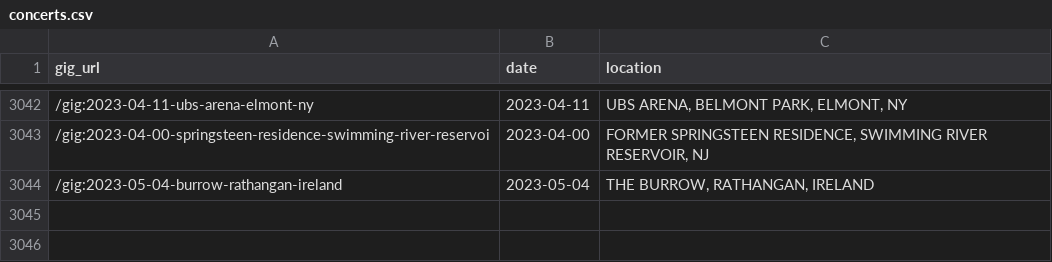
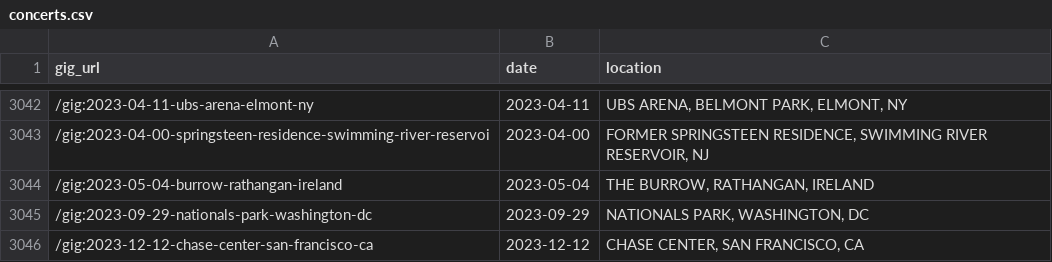
Before and after one commit to obrienjoey/springsteen_db, a CSV file: csv/concerts.csv, drawn as a sheet; only a part is shown, gaps mark what is left out; the diff names each change by its address in the sheet, - before the commit and + after, or states it on an @@ line.

Commit message:
updated setlist data Mon Jun 12 10:38:57 GMT 2023

```diff
--- a/csv/concerts.csv
+++ b/csv/concerts.csv
+row 3045: /gig:2023-09-29-nationals-park-washington-dc | 2023-09-29 | NATIONALS PARK, WASHINGTON, DC
+row 3046: /gig:2023-12-12-chase-center-san-francisco-ca | 2023-12-12 | CHASE CENTER, SAN FRANCISCO, CA
```
Also changed, not shown: 1 other file.
